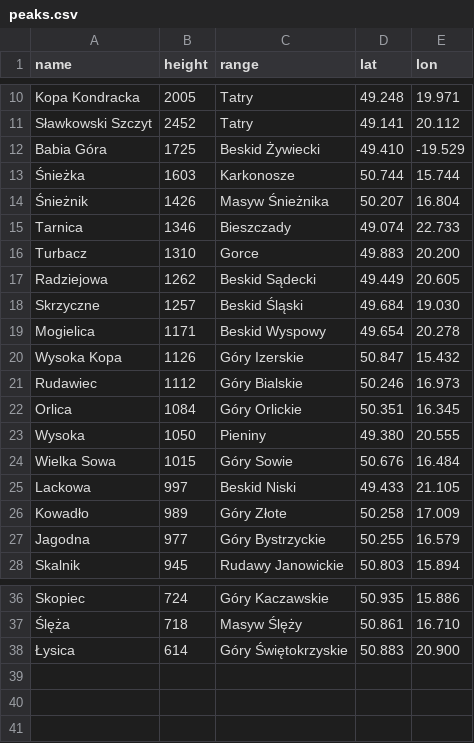
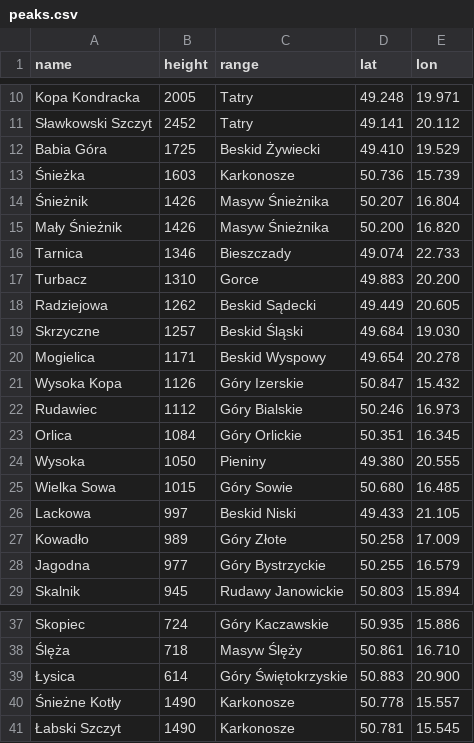
Before and after one commit to Predakor/HikeIt, a CSV file: Infrastructure/Data/Seeding/peaks.csv, drawn as a sheet; only a part is shown, gaps mark what is left out.

```diff
--- a/Infrastructure/Data/Seeding/peaks.csv
+++ b/Infrastructure/Data/Seeding/peaks.csv
@@ -11,5 +11,6 @@ Kopa Kondracka,2005,Tatry,49.248,19.971
 Sławkowski Szczyt,2452,Tatry,49.141,20.112
-Babia Góra,1725,Beskid Żywiecki,49.410,-19.529
-Śnieżka,1603,Karkonosze,50.744,15.744
+Babia Góra,1725,Beskid Żywiecki,49.410,19.529
+Śnieżka,1603,Karkonosze,50.736,15.739
 Śnieżnik,1426,Masyw Śnieżnika,50.207,16.804
+Mały Śnieżnik,1426,Masyw Śnieżnika,50.200, 16.820
 Tarnica,1346,Bieszczady,49.074,22.733
@@ -23,3 +24,3 @@ Orlica,1084,Góry Orlickie,50.351,16.345
 Wysoka,1050,Pieniny,49.380,20.555
-Wielka Sowa,1015,Góry Sowie,50.676,16.484
+Wielka Sowa,1015,Góry Sowie,50.680,16.485
 Lackowa,997,Beskid Niski,49.433,21.105
@@ -38 +39,3 @@ Skopiec,724,Góry Kaczawskie,50.935,15.886
 Łysica,614,Góry Świętokrzyskie,50.883,20.900
+Śnieżne Kotły,1490,Karkonosze,50.778,15.557
+Łabski Szczyt,1490,Karkonosze,50.781,15.545
```
Also changed, not shown: 14 other files.
